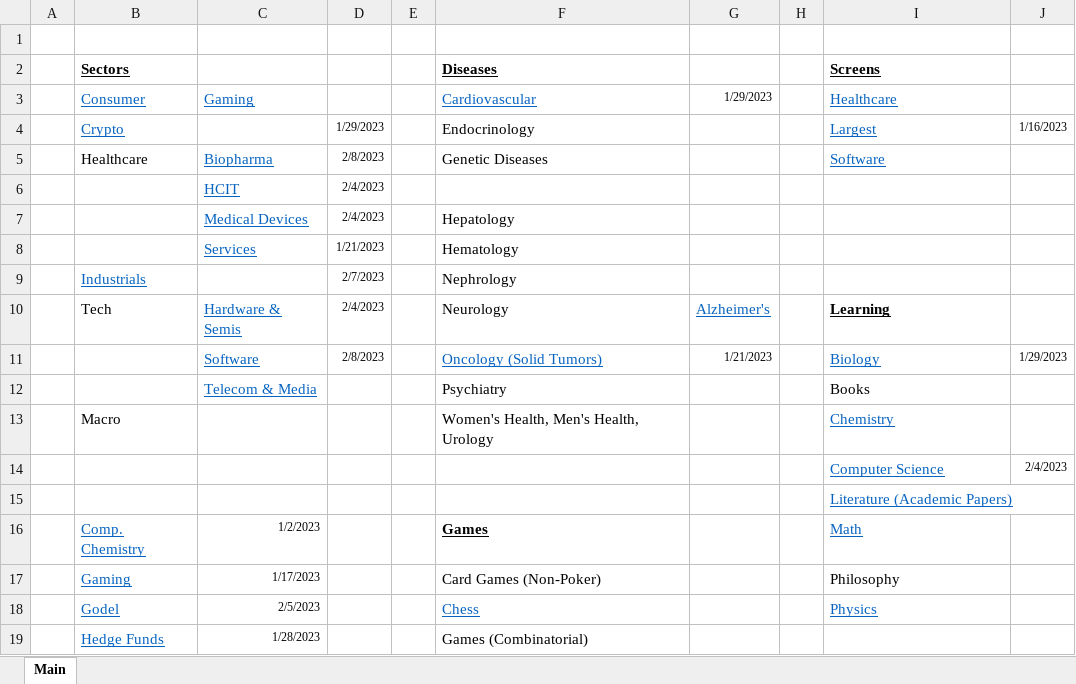
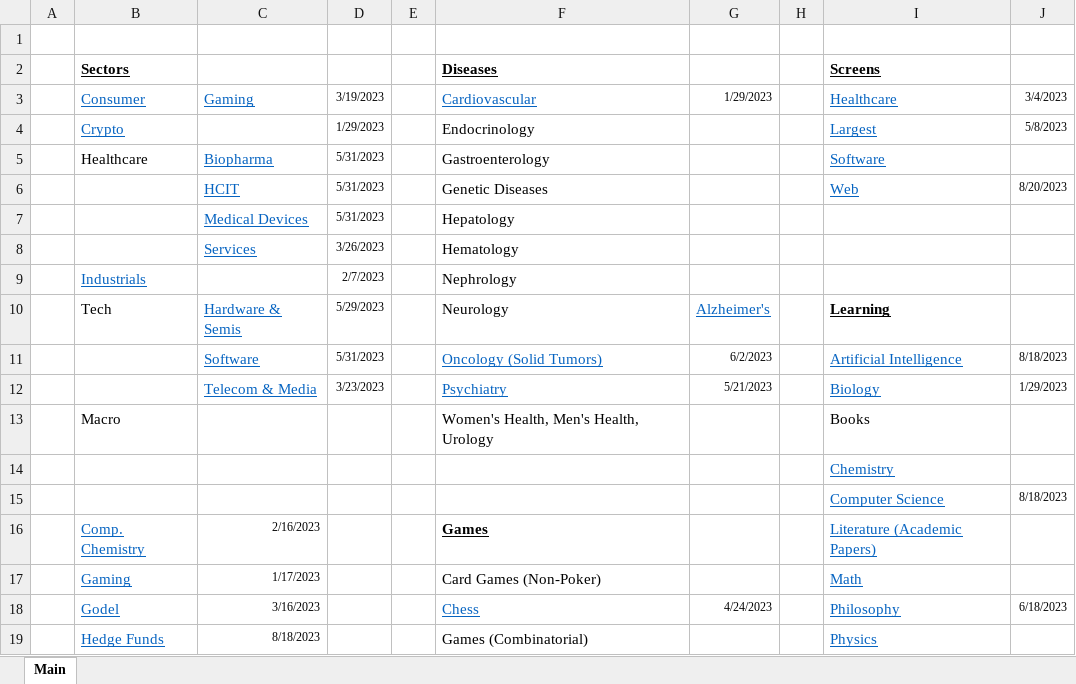
Before and after one commit to karlito786/stocks, an Excel workbook: Master.xlsx, sheet Main, drawn as a sheet; only a part is shown; values as stored, in another font and other column widths than the file's, no borders; removed rows and columns are numbered as before the commit, all else as after; the diff covers the shown part only; the diff names each change by its address in the sheet, - before the commit and + after, or states it on an @@ line.

Commit message:
Add files via upload

```diff
--- a/Master.xlsx (sheet Main)
+++ b/Master.xlsx (sheet Main)
-D3: (empty)
+D3: 3/19/2023
-J3: (empty)
+J3: 3/4/2023
-J4: 1/16/2023
+J4: 5/8/2023
-D5: 2/8/2023
+D5: 5/31/2023
-F5 (Diseases): Genetic Diseases
+F5 (Diseases): Gastroenterology
-row 6:  |  | HCIT | 2/4/2023
+row 6:  |  | HCIT | 5/31/2023 |  | Genetic Diseases |  |  | Web | 8/20/2023
-D7: 2/4/2023
+D7: 5/31/2023
-D8: 1/21/2023
+D8: 3/26/2023
-D10: 2/4/2023
+D10: 5/29/2023
-D11: 2/8/2023
+D11: 5/31/2023
-G11: 1/21/2023
+G11: 6/2/2023
-I11 (Screens): Biology
+I11 (Screens): Artificial Intelligence
-J11: 1/29/2023
+J11: 8/18/2023
-row 12:  |  | Telecom & Media |  |  | Psychiatry |  |  | Books
+row 12:  |  | Telecom & Media | 3/23/2023 |  | Psychiatry | 5/21/2023 |  | Biology | 1/29/2023
-I13 (Screens): Chemistry
+I13 (Screens): Books
@@ I13 underline: on → off, text colour: #0563C1 → black @@
+row 14:  |  |  |  |  |  |  |  | Chemistry
-J15: 2/4/2023
+J15: 8/18/2023
-row 15:  |  |  |  |  |  |  |  | Literature (Academic Papers)
-C16: 1/2/2023
+C16: 2/16/2023
-I16 (Screens): Math
+I16 (Screens): Literature (Academic Papers)
-I17 (Screens): Philosophy
+I17 (Screens): Math
@@ I17 underline: off → on, text colour: black → #0563C1 @@
-row 18:  | Godel | 2/5/2023 |  |  | Chess |  |  | Physics
+row 18:  | Godel | 3/16/2023 |  |  | Chess | 4/24/2023 |  | Philosophy | 6/18/2023
-C19: 1/28/2023
+C19: 8/18/2023
-I19 (Screens): (empty)
+I19 (Screens): Physics
```
Also changed, not shown: 2 edited cells elsewhere in this sheet.
